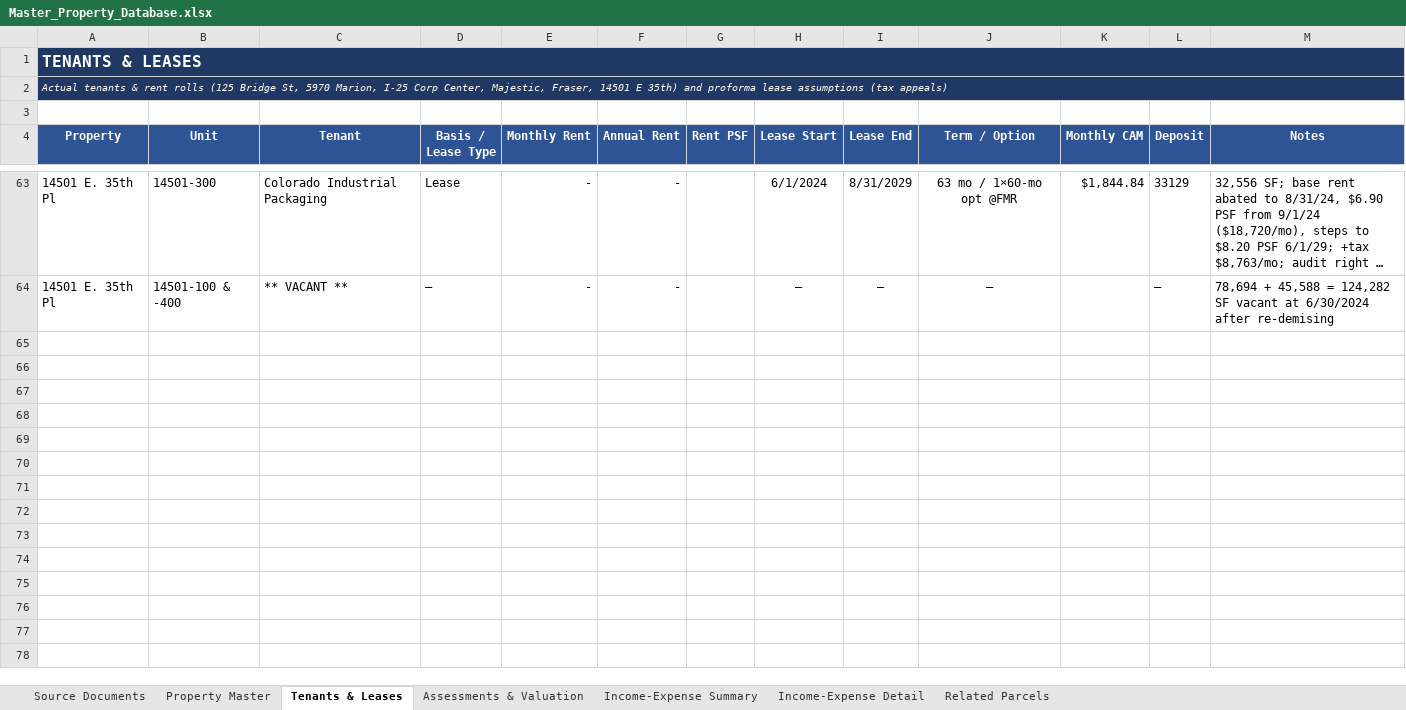
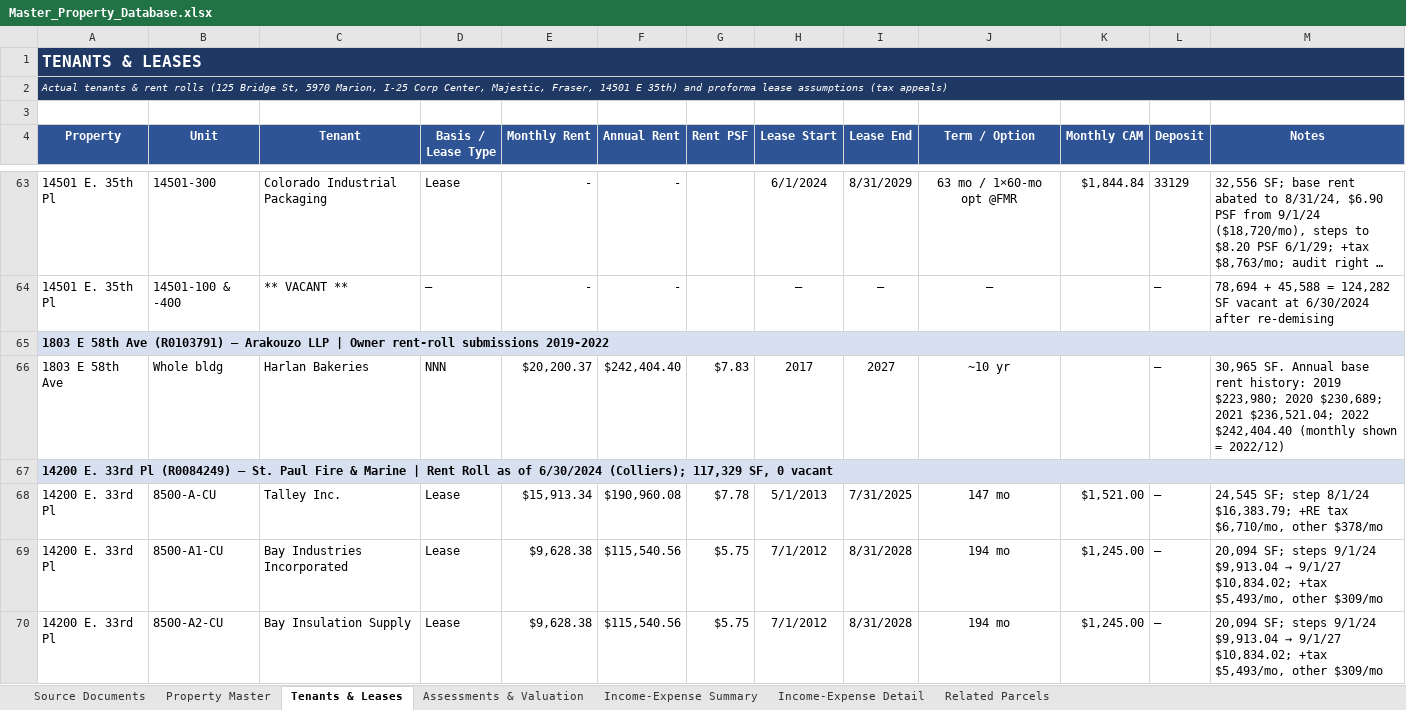
Before and after one commit to shaqnd/Expense-Lease-Extractor-, an Excel workbook: Master_Property_Database.xlsx, sheet Tenants & Leases, drawn as a sheet; only a part is shown, gaps mark what is left out; long unchanged cells end in …; values as stored, in another font and other column widths than the file's, no borders; the diff covers the shown part only; the diff names each change by its address in the sheet, - before the commit and + after, or states it on an @@ line.

```diff
--- a/Master_Property_Database.xlsx (sheet Tenants & Leases)
+++ b/Master_Property_Database.xlsx (sheet Tenants & Leases)
+row 65: 1803 E 58th Ave (R0103791) — Arakouzo LLP | Owner rent-roll submissions 2019-2022
+row 66: 1803 E 58th Ave | Whole bldg | Harlan Bakeries | NNN | $20,200.37 | $242,404.40 | $7.83 | 2017 | 2027 | ~10 yr |  | — | 30,965 SF. Annual base rent history: 2019 $223,980; 2020 $230,689; 2021 $236,521.04; 2022 $242,404.40 (monthly shown = 2022/12)
+row 67: 14200 E. 33rd Pl (R0084249) — St. Paul Fire & Marine | Rent Roll as of 6/30/2024 (Colliers); 117,329 SF, 0 vacant
+row 68: 14200 E. 33rd Pl | 8500-A-CU | Talley Inc. | Lease | $15,913.34 | $190,960.08 | $7.78 | 5/1/2013 | 7/31/2025 | 147 mo | $1,521.00 | — | 24,545 SF; step 8/1/24 $16,383.79; +RE tax $6,710/mo, other $378/mo
+row 69: 14200 E. 33rd Pl | 8500-A1-CU | Bay Industries Incorporated | Lease | $9,628.38 | $115,540.56 | $5.75 | 7/1/2012 | 8/31/2028 | 194 mo | $1,245.00 | — | 20,094 SF; steps 9/1/24 $9,913.04 → 9/1/27 $10,834.02; +tax $5,493/mo, other $309/mo
+row 70: 14200 E. 33rd Pl | 8500-A2-CU | Bay Insulation Supply | Lease | $9,628.38 | $115,540.56 | $5.75 | 7/1/2012 | 8/31/2028 | 194 mo | $1,245.00 | — | 20,094 SF; steps 9/1/24 $9,913.04 → 9/1/27 $10,834.02; +tax $5,493/mo, other $309/mo
```
Also changed, not shown: 16 added rows elsewhere in this sheet, sheet Income-Expense Detail, sheet Property Master, sheet Assessments & Valuation, sheet Source Documents, sheet Income-Expense Summary, 1 other file.
